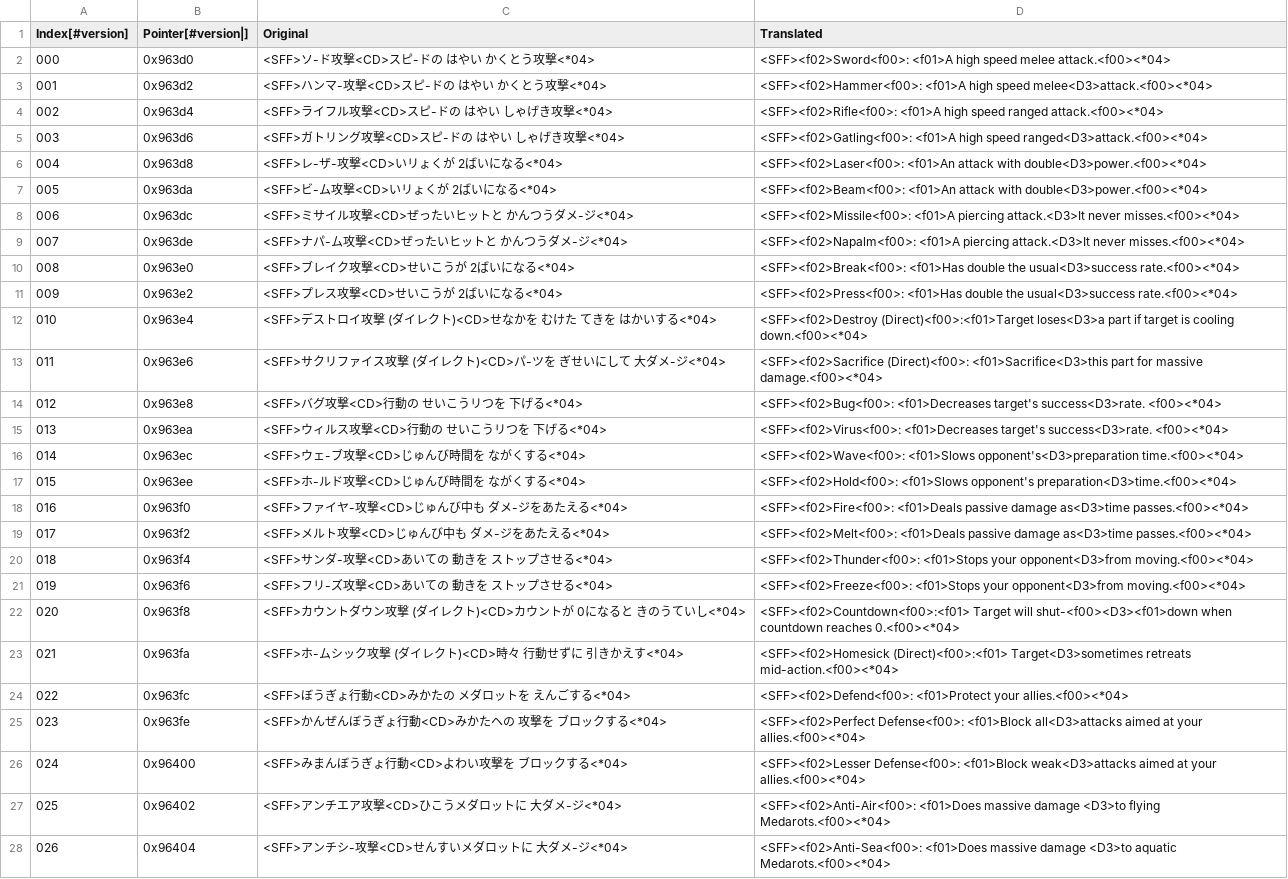
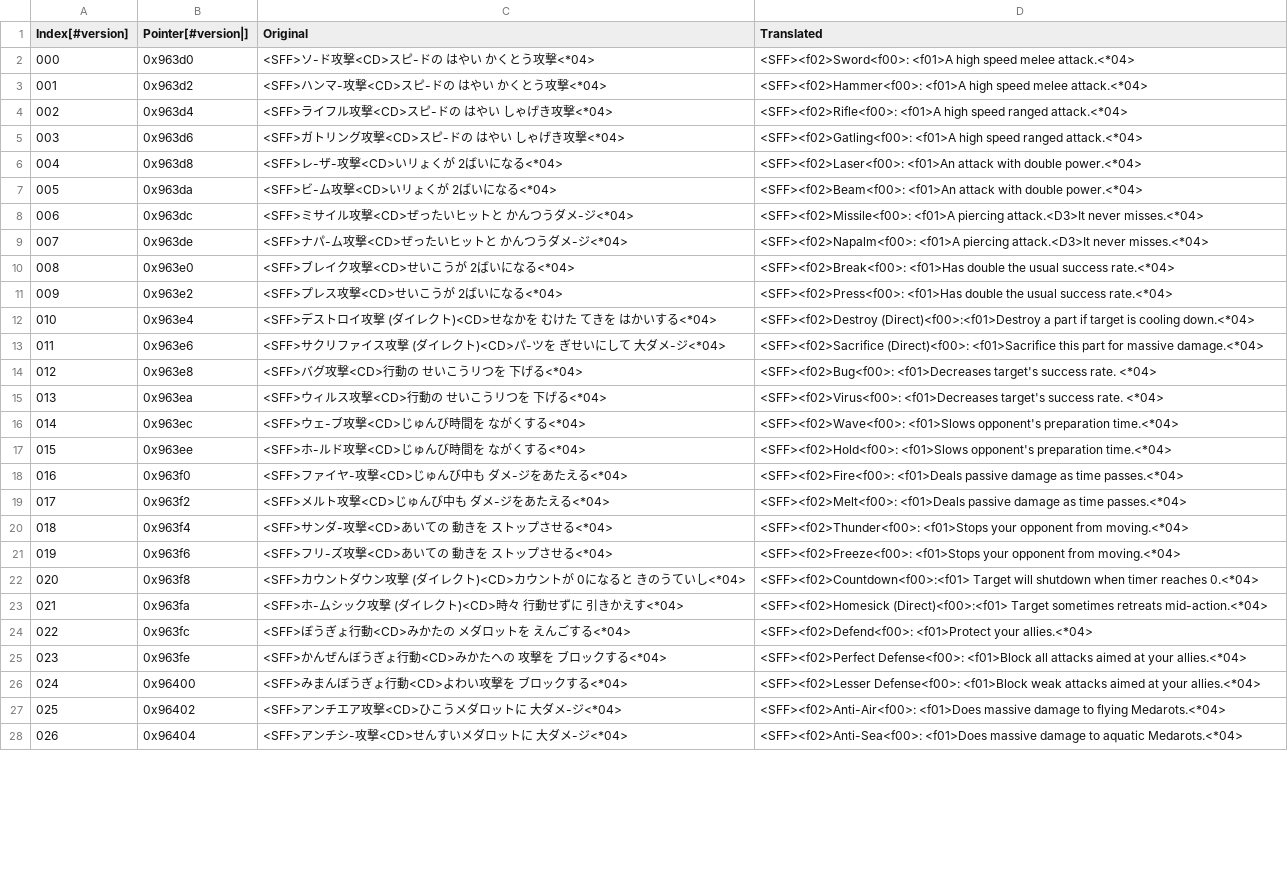
Before and after one commit to Medabots/medarot3, a CSV file: text/dialog/TextSection05.csv, drawn as a sheet; only a part is shown; the diff covers the shown part only; the diff names each change by its address in the sheet, - before the commit and + after, or states it on an @@ line.

Commit message:
Nightly text update - 20240629

```diff
--- a/text/dialog/TextSection05.csv
+++ b/text/dialog/TextSection05.csv
-D2 (Translated): …speed melee attack.<f00><*04>
+D2 (Translated): …speed melee attack.<*04>
-D3 (Translated): …high speed melee<D3>attack.<f00><*04>
+D3 (Translated): …high speed melee attack.<*04>
-D4 (Translated): …speed ranged attack.<f00><*04>
+D4 (Translated): …speed ranged attack.<*04>
-D5 (Translated): …high speed ranged<D3>attack.<f00><*04>
+D5 (Translated): …high speed ranged attack.<*04>
-D6 (Translated): …attack with double<D3>power.<f00><*04>
+D6 (Translated): …attack with double power.<*04>
-D7 (Translated): …attack with double<D3>power.<f00><*04>
+D7 (Translated): …attack with double power.<*04>
-D8 (Translated): …attack.<D3>It never misses.<f00><*04>
+D8 (Translated): …attack.<D3>It never misses.<*04>
-D9 (Translated): …attack.<D3>It never misses.<f00><*04>
+D9 (Translated): …attack.<D3>It never misses.<*04>
-D10 (Translated): …double the usual<D3>success rate.<f00><*04>
+D10 (Translated): …double the usual success rate.<*04>
-D11 (Translated): …double the usual<D3>success rate.<f00><*04>
+D11 (Translated): …double the usual success rate.<*04>
-D12 (Translated): <SFF><f02>Destroy (Direct)<f00>:<f01>Target loses<D3>a part if target is cooling down.<f00><*04>
+D12 (Translated): <SFF><f02>Destroy (Direct)<f00>:<f01>Destroy a part if target is cooling down.<*04>
-D13 (Translated): <SFF><f02>Sacrifice (Direct)<f00>: <f01>Sacrifice<D3>this part for massive damage.<f00><*04>
+D13 (Translated): <SFF><f02>Sacrifice (Direct)<f00>: <f01>Sacrifice this part for massive damage.<*04>
-D14 (Translated): …<f01>Decreases target's success<D3>rate. <f00><*04>
+D14 (Translated): …<f01>Decreases target's success rate. <*04>
-D15 (Translated): …<f01>Decreases target's success<D3>rate. <f00><*04>
+D15 (Translated): …<f01>Decreases target's success rate. <*04>
-D16 (Translated): <SFF><f02>Wave<f00>: <f01>Slows opponent's<D3>preparation time.<f00><*04>
+D16 (Translated): <SFF><f02>Wave<f00>: <f01>Slows opponent's preparation time.<*04>
-D17 (Translated): …<f01>Slows opponent's preparation<D3>time.<f00><*04>
+D17 (Translated): …<f01>Slows opponent's preparation time.<*04>
-D18 (Translated): …passive damage as<D3>time passes.<f00><*04>
+D18 (Translated): …passive damage as time passes.<*04>
-D19 (Translated): …passive damage as<D3>time passes.<f00><*04>
+D19 (Translated): …passive damage as time passes.<*04>
-D20 (Translated): …<f01>Stops your opponent<D3>from moving.<f00><*04>
+D20 (Translated): …<f01>Stops your opponent from moving.<*04>
-D21 (Translated): …<f01>Stops your opponent<D3>from moving.<f00><*04>
+D21 (Translated): …<f01>Stops your opponent from moving.<*04>
-D22 (Translated): …Target will shut-<f00><D3><f01>down when countdown reaches 0.<f00><*04>
+D22 (Translated): …Target will shutdown when timer reaches 0.<*04>
-D23 (Translated): <SFF><f02>Homesick (Direct)<f00>:<f01> Target<D3>sometimes retreats mid-action.<f00><*04>
+D23 (Translated): <SFF><f02>Homesick (Direct)<f00>:<f01> Target sometimes retreats mid-action.<*04>
-D24 (Translated): …<f01>Protect your allies.<f00><*04>
+D24 (Translated): …<f01>Protect your allies.<*04>
-D25 (Translated): …Defense<f00>: <f01>Block all<D3>attacks aimed at your allies.<f00><*04>
+D25 (Translated): …Defense<f00>: <f01>Block all attacks aimed at your allies.<*04>
-D26 (Translated): …Defense<f00>: <f01>Block weak<D3>attacks aimed at your allies.<f00><*04>
+D26 (Translated): …Defense<f00>: <f01>Block weak attacks aimed at your allies.<*04>
-D27 (Translated): …massive damage <D3>to flying Medarots.<f00><*04>
+D27 (Translated): …massive damage to flying Medarots.<*04>
-D28 (Translated): …massive damage <D3>to aquatic Medarots.<f00><*04>
+D28 (Translated): …massive damage to aquatic Medarots.<*04>
```
Also changed, not shown: 57 edited cells elsewhere in this file, text/dialog/TextSection00.csv, text/dialog/TextSection09.csv, 3 other files.
